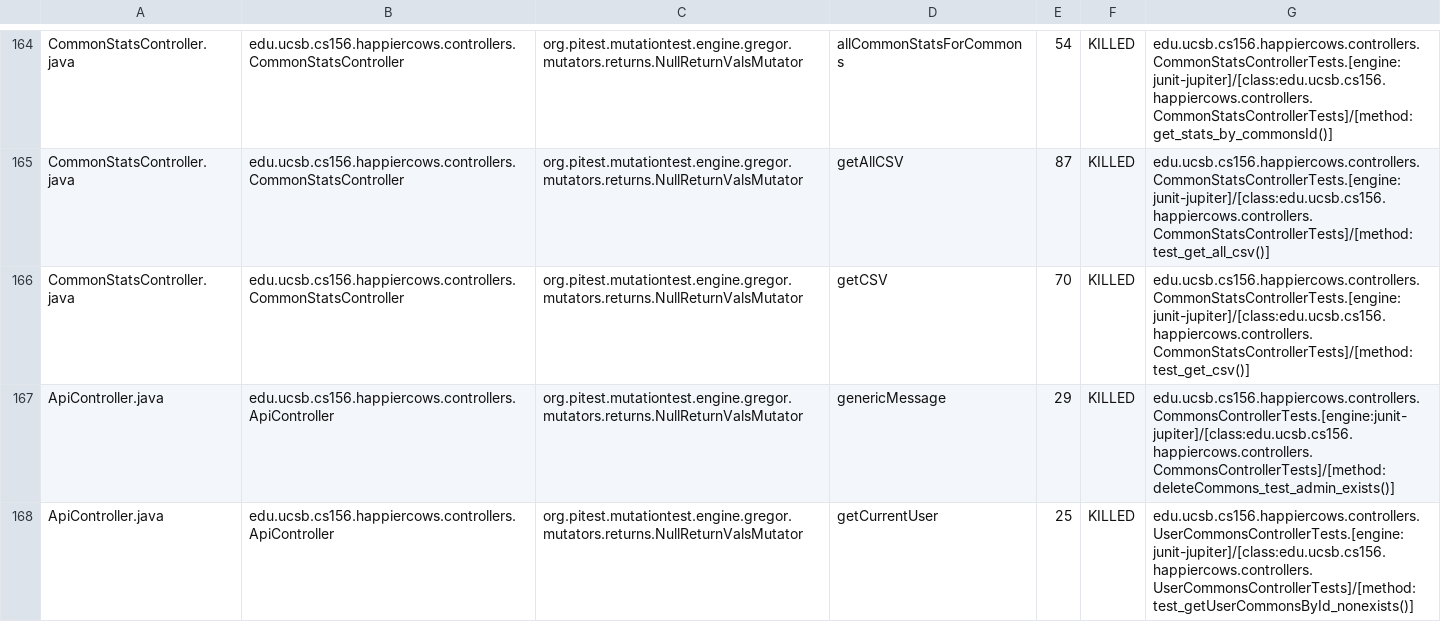
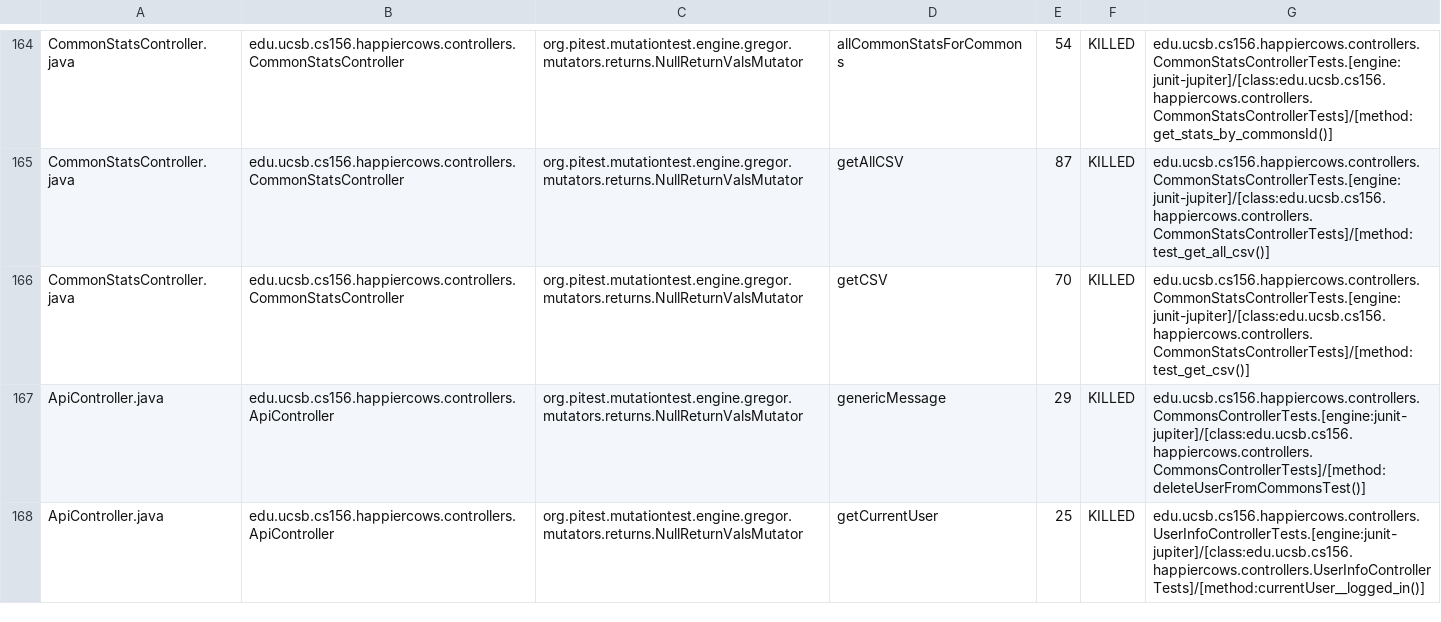
Before and after one commit to ucsb-cs156-m23/proj-happycows-m23-10am-4, a CSV file: prs/37/pitest/mutations.csv, drawn as a sheet; only a part is shown, gaps mark what is left out; the diff covers the shown part only.

Commit message:
Deploying to gh-pages from @ ucsb-cs156-m23/proj-happycows-m23-10am-4@5e7e52319a15559c81ae0901ec39b50fe8ff9dab 🚀

```diff
--- a/prs/37/pitest/mutations.csv
+++ b/prs/37/pitest/mutations.csv
@@ -166,3 +166,3 @@ CommonStatsController.java,edu.ucsb.cs156.happiercows.controllers.CommonStatsCon
 CommonStatsController.java,edu.ucsb.cs156.happiercows.controllers.CommonStatsController,org.pitest.mutationtest.engine.gregor.mutators.returns.NullReturnValsMutator,getCSV,70,KILLED,edu.ucsb.cs156.happiercows.controllers.CommonStatsControllerTests.[engine:junit-jupiter]/[class:edu.ucsb.cs156.happiercows.controllers.CommonStatsControllerTests]/[method:test_get_csv()]
-ApiController.java,edu.ucsb.cs156.happiercows.controllers.ApiController,org.pitest.mutationtest.engine.gregor.mutators.returns.NullReturnValsMutator,genericMessage,29,KILLED,edu.ucsb.cs156.happiercows.controllers.CommonsControllerTests.[engine:junit-jupiter]/[class:edu.ucsb.cs156.happiercows.controllers.CommonsControllerTests]/[method:deleteCommons_test_admin_exists()]
-ApiController.java,edu.ucsb.cs156.happiercows.controllers.ApiController,org.pitest.mutationtest.engine.gregor.mutators.returns.NullReturnValsMutator,getCurrentUser,25,KILLED,edu.ucsb.cs156.happiercows.controllers.UserCommonsControllerTests.[engine:junit-jupiter]/[class:edu.ucsb.cs156.happiercows.controllers.UserCommonsControllerTests]/[method:test_getUserCommonsById_nonexists()]
+ApiController.java,edu.ucsb.cs156.happiercows.controllers.ApiController,org.pitest.mutationtest.engine.gregor.mutators.returns.NullReturnValsMutator,genericMessage,29,KILLED,edu.ucsb.cs156.happiercows.controllers.CommonsControllerTests.[engine:junit-jupiter]/[class:edu.ucsb.cs156.happiercows.controllers.CommonsControllerTests]/[method:deleteUserFromCommonsTest()]
+ApiController.java,edu.ucsb.cs156.happiercows.controllers.ApiController,org.pitest.mutationtest.engine.gregor.mutators.returns.NullReturnValsMutator,getCurrentUser,25,KILLED,edu.ucsb.cs156.happiercows.controllers.UserInfoControllerTests.[engine:junit-jupiter]/[class:edu.ucsb.cs156.happiercows.controllers.UserInfoControllerTests]/[method:currentUser__logged_in()]
```
Also changed, not shown: 33 edited cells elsewhere in this file, 39 other files.
